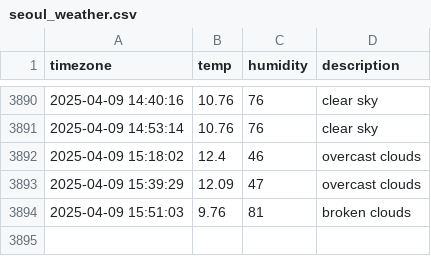
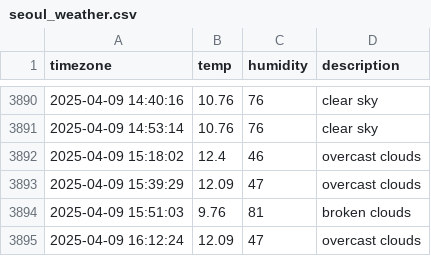
Before and after one commit to hyyunjin-kim/seoul_weather, a CSV file: seoul_weather.csv, drawn as a sheet; only a part is shown, gaps mark what is left out; the diff names each change by its address in the sheet, - before the commit and + after, or states it on an @@ line.

```diff
--- a/seoul_weather.csv
+++ b/seoul_weather.csv
+row 3895: 2025-04-09 16:12:24 | 12.09 | 47 | overcast clouds
```
